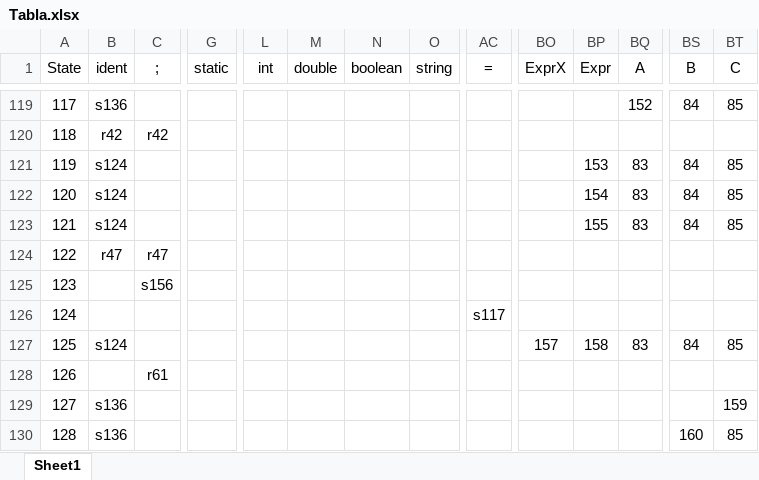
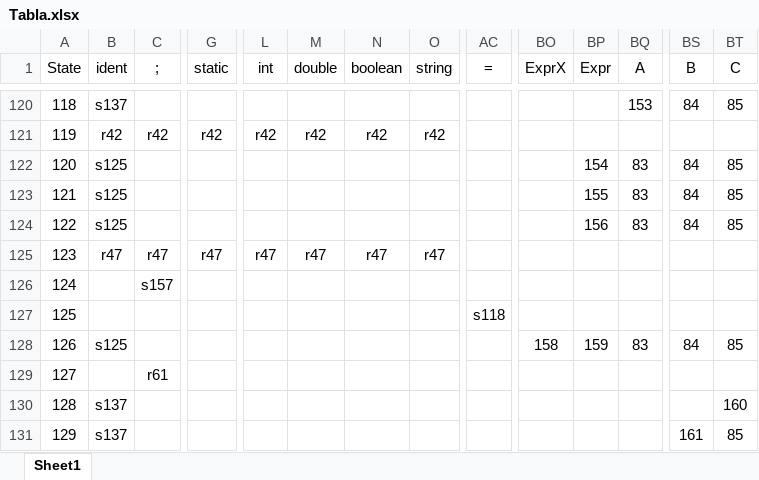
Before and after one commit to Deal-RP/Proyecto-Compiladores, an Excel workbook: mimij/mimij/AnalisiSintactico/Tabla.xlsx, sheet Sheet1, drawn as a sheet; only a part is shown, gaps mark what is left out; values as stored, in another font and other column widths than the file's, no borders; removed rows and columns are numbered as before the commit, all else as after; rows hold the shown columns only; the diff covers the shown part only; the diff names each change by its address in the sheet, - before the commit and + after, or states it on an @@ line.

```diff
--- a/mimij/mimij/AnalisiSintactico/Tabla.xlsx (sheet Sheet1)
+++ b/mimij/mimij/AnalisiSintactico/Tabla.xlsx (sheet Sheet1)
-A120 (State): 117
+A120 (State): 118
-B120 (ident): s136
+B120 (ident): s137
-BQ120 (A): 152
+BQ120 (A): 153
-A121 (State): 118
+A121 (State): 119
-G121 (static): (empty)
+G121 (static): r42
-L121 (int): (empty)
+L121 (int): r42
-M121 (double): (empty)
+M121 (double): r42
-N121 (boolean): (empty)
+N121 (boolean): r42
-O121 (string): (empty)
+O121 (string): r42
-row 121: 119 | s124 |  |  |  |  |  |  |  |  | 153 | 83 | 84 | 85
-B122:B123 (ident): s124
+B122:B123 (ident): s125
+row 124: 122 | s125 |  |  |  |  |  |  |  |  | 156 | 83 | 84 | 85
-A125 (State): 122
+A125 (State): 123
-G125 (static): (empty)
+G125 (static): r47
-L125 (int): (empty)
+L125 (int): r47
-M125 (double): (empty)
+M125 (double): r47
-N125 (boolean): (empty)
+N125 (boolean): r47
-O125 (string): (empty)
+O125 (string): r47
-row 125: 123 |  | s156
+row 126: 124 |  | s157
-A127 (State): 124
+A127 (State): 125
-AC127 (=): s117
+AC127 (=): s118
-A128 (State): 125
+A128 (State): 126
-B128 (ident): s124
+B128 (ident): s125
-BO128 (ExprX): 157
+BO128 (ExprX): 158
-BP128 (Expr): 158
+BP128 (Expr): 159
-A129 (State): 126
+A129 (State): 127
-row 129: 127 | s136 |  |  |  |  |  |  |  |  |  |  |  | 159
-B130 (ident): s136
+B130 (ident): s137
-BS130 (B): 160
+BS130 (B): (empty)
-BT130 (C): 85
+BT130 (C): 160
+row 131: 129 | s137 |  |  |  |  |  |  |  |  |  |  | 161 | 85
```
Also changed, not shown: 15 added rows, 15 removed rows and 212 edited cells elsewhere in this sheet, 1 other file.
